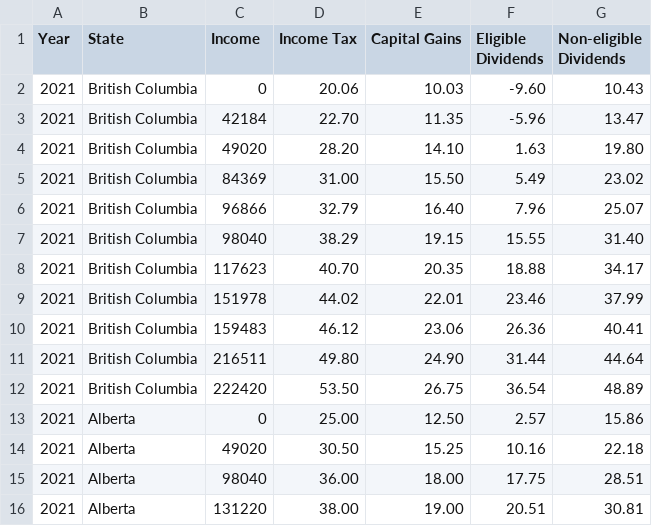
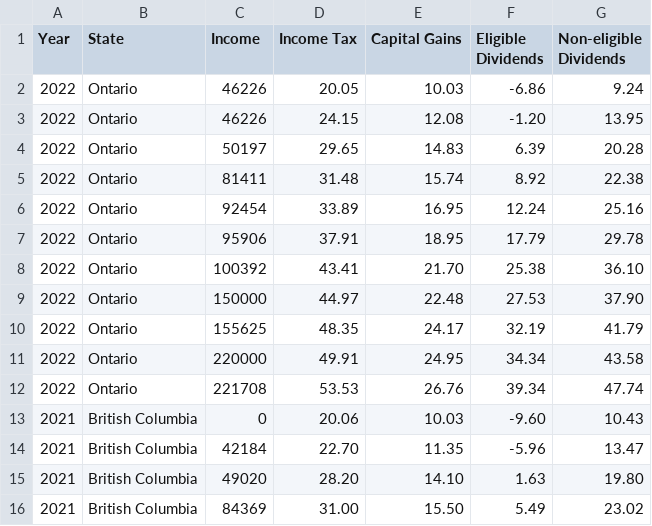
Before and after one commit to ajaykumarkannan/tax_calculator, a CSV file: data/canada.csv, drawn as a sheet; only a part is shown; the shorter side is filled out with more unchanged rows.

Commit message:
Added new data for 2022 Ontario

```diff
--- a/data/canada.csv
+++ b/data/canada.csv
@@ -1,2 +1,13 @@
 Year,State,Income,Income Tax,Capital Gains,Eligible Dividends,Non-eligible Dividends
+2022,Ontario,46226,20.05,10.03,-6.86,9.24
+2022,Ontario,46226,24.15,12.08,-1.20,13.95
+2022,Ontario,50197,29.65,14.83,6.39,20.28
+2022,Ontario,81411,31.48,15.74,8.92,22.38
+2022,Ontario,92454,33.89,16.95,12.24,25.16
+2022,Ontario,95906,37.91,18.95,17.79,29.78
+2022,Ontario,100392,43.41,21.70,25.38,36.10
+2022,Ontario,150000,44.97,22.48,27.53,37.90
+2022,Ontario,155625,48.35,24.17,32.19,41.79
+2022,Ontario,220000,49.91,24.95,34.34,43.58
+2022,Ontario,221708,53.53,26.76,39.34,47.74
 2021,British Columbia,0,20.06,10.03,-9.60,10.43
```
Also changed, not shown: data/canadaBPA.csv, data/canadaCPP.csv, 2 other files.
